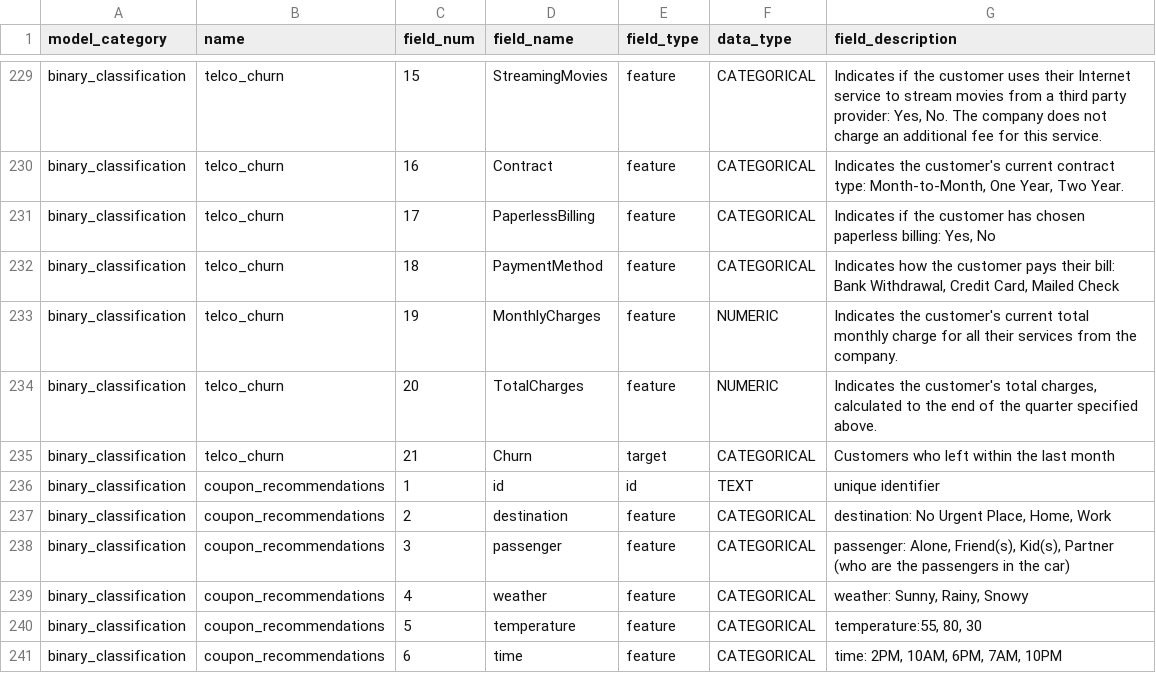
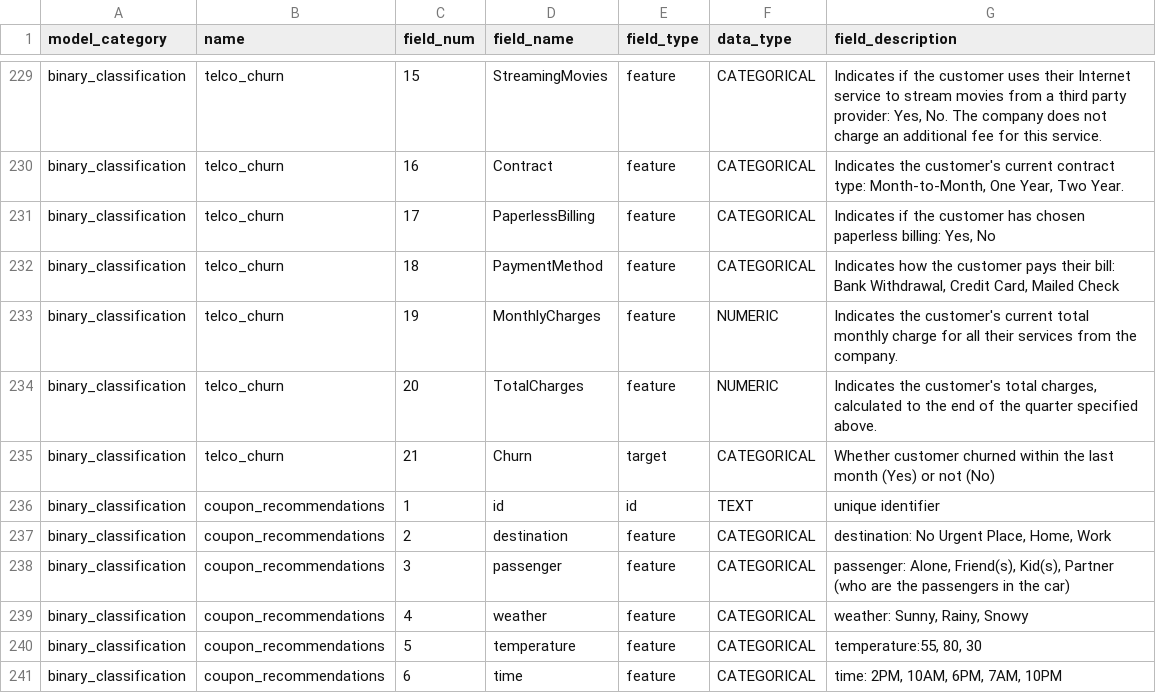
Before and after one commit to readytensor/rt-datasets-binary-classification, a CSV file: config/binary_classification_datasets_fields.csv, drawn as a sheet; only a part is shown, gaps mark what is left out.

Commit message:
telco churn target is Yes/No, not 1/0

```diff
--- a/config/binary_classification_datasets_fields.csv
+++ b/config/binary_classification_datasets_fields.csv
@@ -234,3 +234,3 @@ binary_classification,telco_churn,19,MonthlyCharges,feature,NUMERIC,Indicates th
 binary_classification,telco_churn,20,TotalCharges,feature,NUMERIC,"Indicates the customer's total charges, calculated to the end of the quarter specified above."
-binary_classification,telco_churn,21,Churn,target,CATEGORICAL,Customers who left within the last month
+binary_classification,telco_churn,21,Churn,target,CATEGORICAL,Whether customer churned within the last month (Yes) or not (No)
 binary_classification,coupon_recommendations,1,id,id,TEXT,unique identifier
```
Also changed, not shown: config/binary_classification_datasets_metadata.csv, 1 other file.
